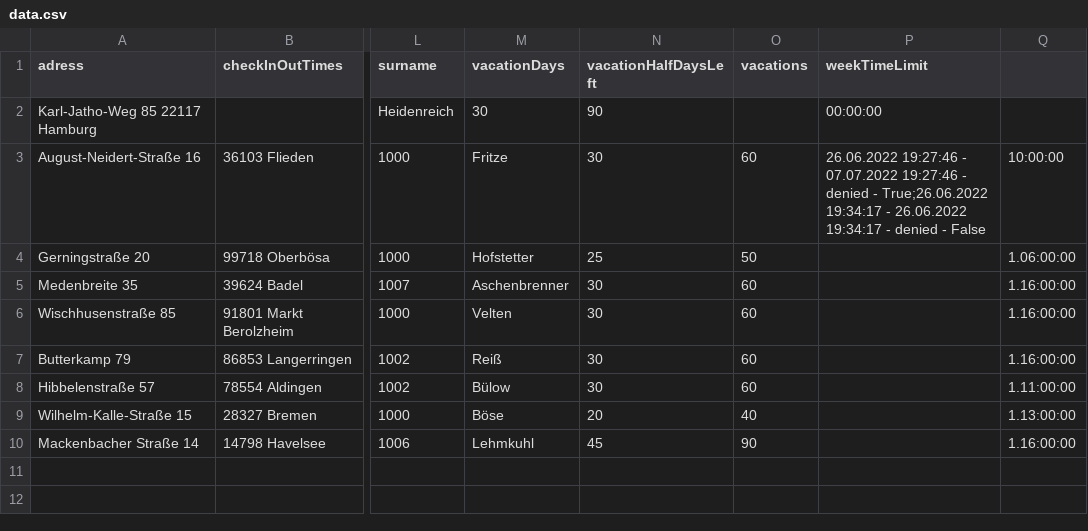
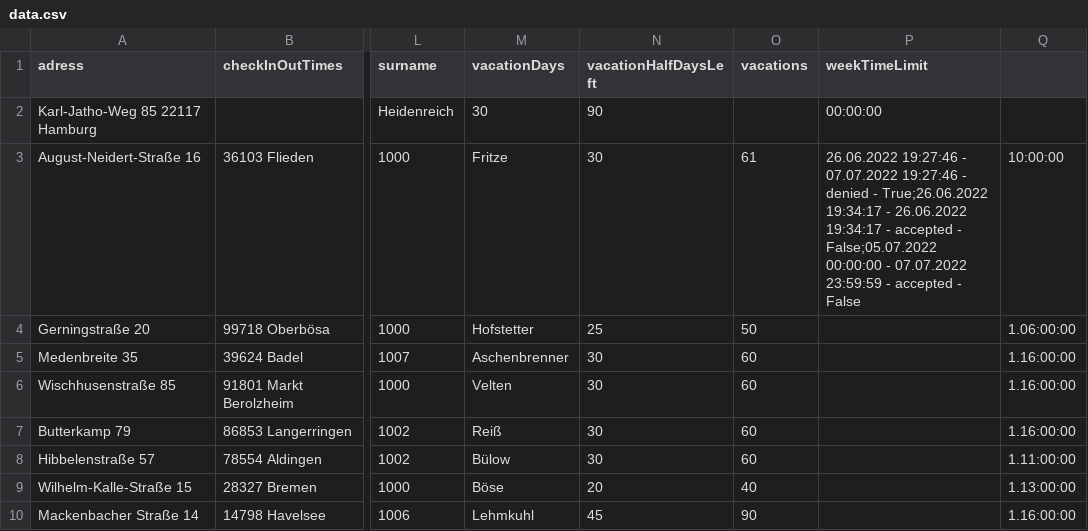
Before and after one commit to leon2225/Mitarbeiterverwaltung, a CSV file: Mitarbeiterverwaltung/data/data.csv, drawn as a sheet; only a part is shown, gaps mark what is left out; the diff names each change by its address in the sheet, - before the commit and + after, or states it on an @@ line.

Commit message:
notification for open vacation requests reactivated

```diff
--- a/Mitarbeiterverwaltung/data/data.csv
+++ b/Mitarbeiterverwaltung/data/data.csv
-O3 (vacations): 60
+O3 (vacations): 61
-P3 (weekTimeLimit): …19:34:17 - denied - False
+P3 (weekTimeLimit): …19:34:17 - accepted - False;05.07.2022 00:00:00 - 07.07.2022 23:59:59 - accepted - False
```
Also changed, not shown: 1 other file.
